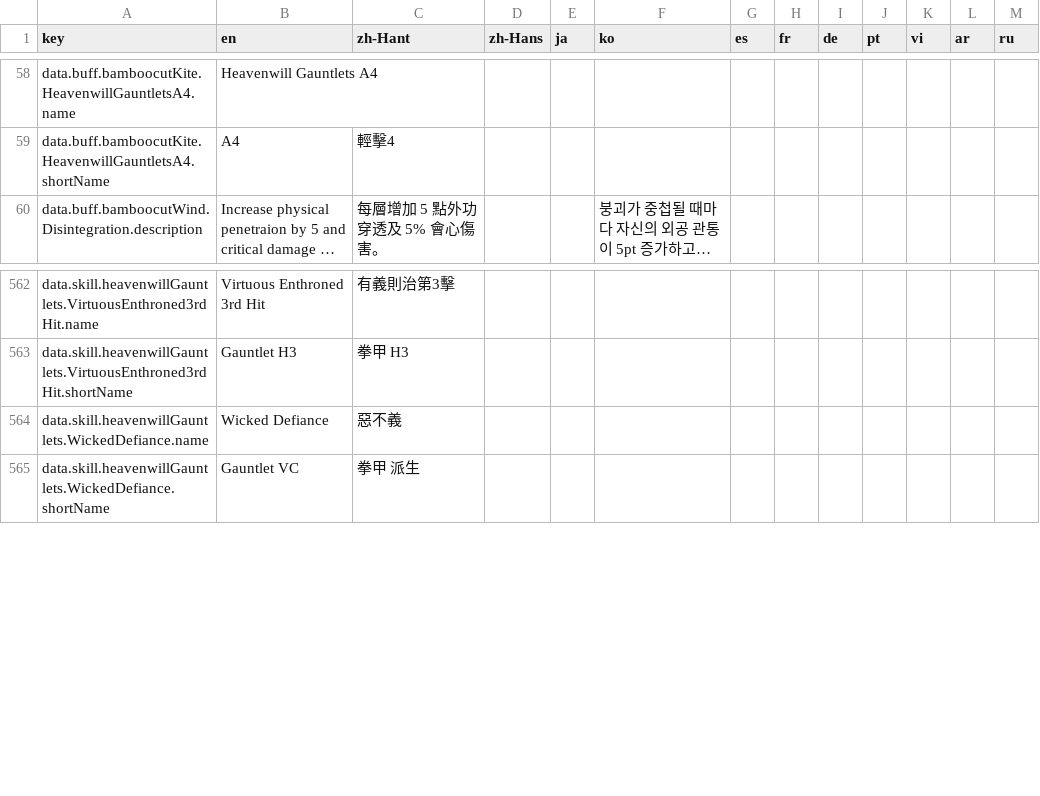
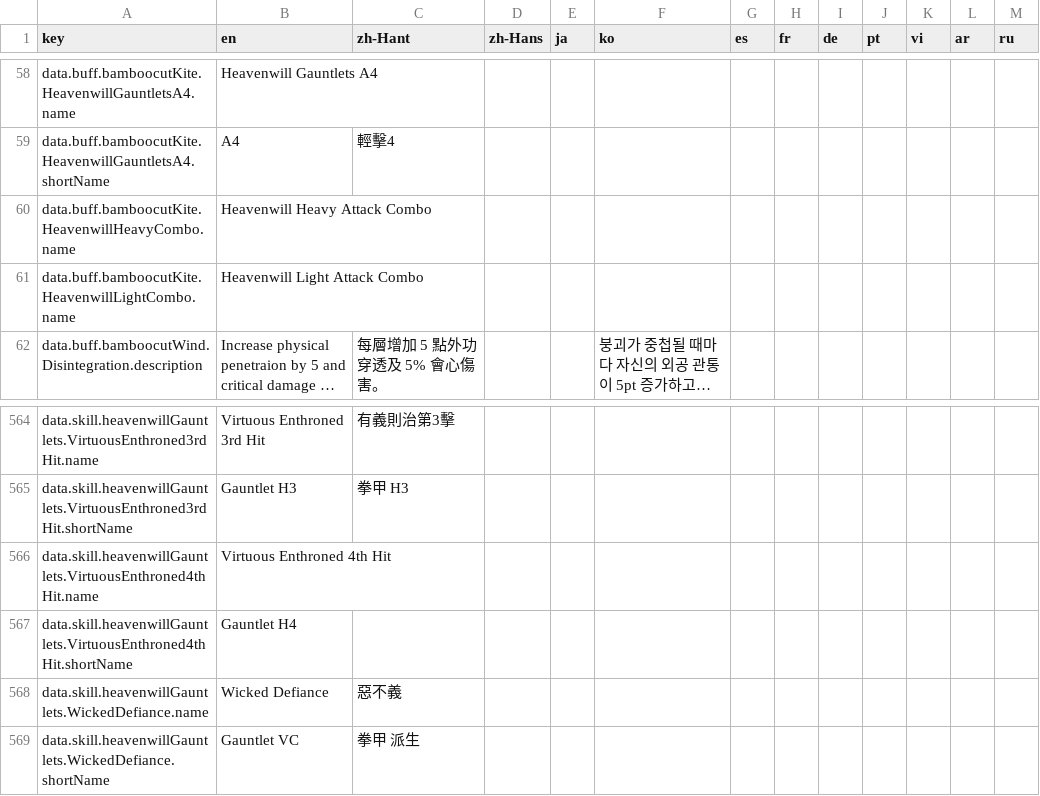
Before and after one commit to MatyeusM/where-builds-meet, a CSV file: locales/translations.csv, drawn as a sheet; only a part is shown, gaps mark what is left out; long unchanged cells end in …; the diff names each change by its address in the sheet, - before the commit and + after, or states it on an @@ line.

Commit message:
Track Kite combo stages and hide Escape From Cage
Represent verified gauntlet successors and Soaring High shortcuts through hidden stage markers, and keep Escape From Cage internal to combat calculations.

```diff
--- a/locales/translations.csv
+++ b/locales/translations.csv
+row 60: data.buff.bamboocutKite.HeavenwillHeavyCombo.name | Heavenwill Heavy Attack Combo
+row 61: data.buff.bamboocutKite.HeavenwillLightCombo.name | Heavenwill Light Attack Combo
+row 566: data.skill.heavenwillGauntlets.VirtuousEnthroned4thHit.name | Virtuous Enthroned 4th Hit
+row 567: data.skill.heavenwillGauntlets.VirtuousEnthroned4thHit.shortName | Gauntlet H4
```
Also changed, not shown: 6 other files.
